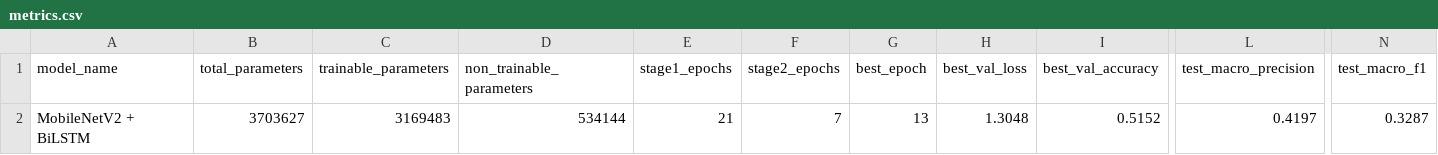
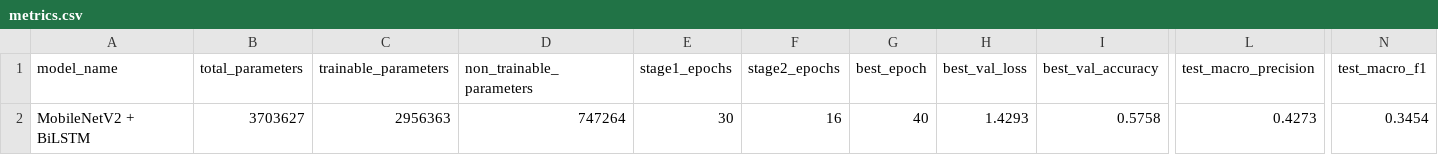
Before and after one commit to LegioN2004/tai-phake-lip-reading, a CSV file: results/pretrained_phase1/mobilenetv2_bilstm/metrics.csv, drawn as a sheet; only a part is shown, gaps mark what is left out; the diff names each change by its address in the sheet, - before the commit and + after, or states it on an @@ line.

```diff
--- a/results/pretrained_phase1/mobilenetv2_bilstm/metrics.csv
+++ b/results/pretrained_phase1/mobilenetv2_bilstm/metrics.csv
-C2 (trainable_parameters): 3169483
+C2 (trainable_parameters): 2956363
-D2 (non_trainable_parameters): 534144
+D2 (non_trainable_parameters): 747264
-E2 (stage1_epochs): 21
+E2 (stage1_epochs): 30
-F2 (stage2_epochs): 7
+F2 (stage2_epochs): 16
-G2 (best_epoch): 13
+G2 (best_epoch): 40
-H2 (best_val_loss): 1.3048
+H2 (best_val_loss): 1.4293
-I2 (best_val_accuracy): 0.5152
+I2 (best_val_accuracy): 0.5758
-L2 (test_macro_precision): 0.4197
+L2 (test_macro_precision): 0.4273
-N2 (test_macro_f1): 0.3287
+N2 (test_macro_f1): 0.3454
```
Also changed, not shown: results/pretrained_phase1/mobilenetv2_bilstm/confusion_matrix.csv, results/pretrained_phase1/mobilenetv2_bilstm/per_class_metrics.csv, 6 other files.
